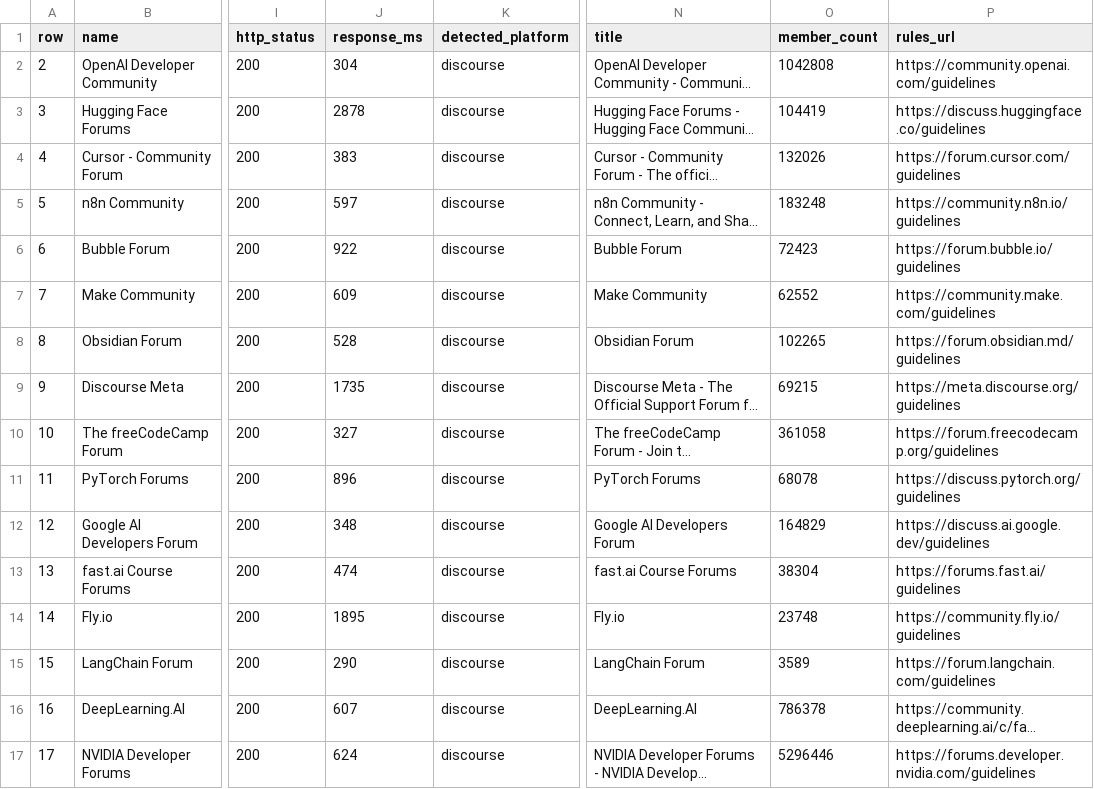
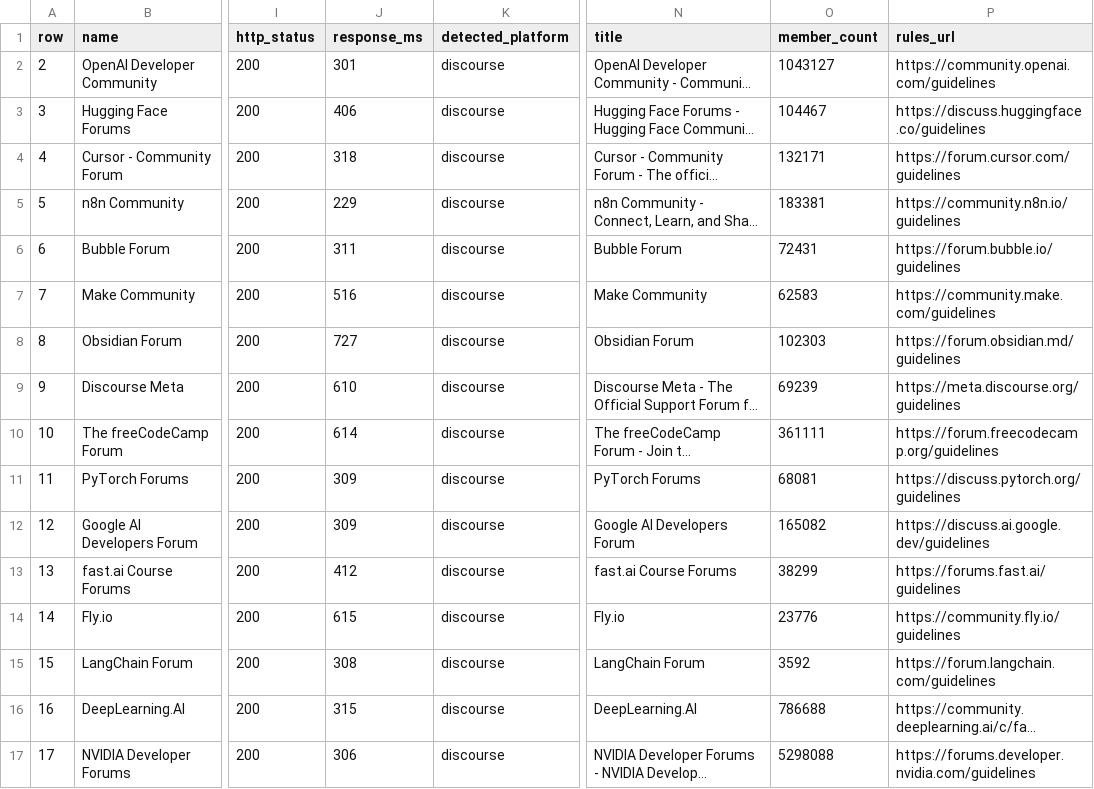
Before and after one commit to hxrsha05/Incubrix-longtail-distribution, a CSV file: catalogue/real/import_report.csv, drawn as a sheet; only a part is shown, gaps mark what is left out; long unchanged cells end in …; the diff covers the shown part only; the diff names each change by its address in the sheet, - before the commit and + after, or states it on an @@ line.

```diff
--- a/catalogue/real/import_report.csv
+++ b/catalogue/real/import_report.csv
-J2 (response_ms): 304
+J2 (response_ms): 301
-O2 (member_count): 1042808
+O2 (member_count): 1043127
-J3 (response_ms): 2878
+J3 (response_ms): 406
-O3 (member_count): 104419
+O3 (member_count): 104467
-J4 (response_ms): 383
+J4 (response_ms): 318
-O4 (member_count): 132026
+O4 (member_count): 132171
-J5 (response_ms): 597
+J5 (response_ms): 229
-O5 (member_count): 183248
+O5 (member_count): 183381
-J6 (response_ms): 922
+J6 (response_ms): 311
-O6 (member_count): 72423
+O6 (member_count): 72431
-J7 (response_ms): 609
+J7 (response_ms): 516
-O7 (member_count): 62552
+O7 (member_count): 62583
-J8 (response_ms): 528
+J8 (response_ms): 727
-O8 (member_count): 102265
+O8 (member_count): 102303
-J9 (response_ms): 1735
+J9 (response_ms): 610
-O9 (member_count): 69215
+O9 (member_count): 69239
-J10 (response_ms): 327
+J10 (response_ms): 614
-O10 (member_count): 361058
+O10 (member_count): 361111
-J11 (response_ms): 896
+J11 (response_ms): 309
-O11 (member_count): 68078
+O11 (member_count): 68081
-J12 (response_ms): 348
+J12 (response_ms): 309
-O12 (member_count): 164829
+O12 (member_count): 165082
-J13 (response_ms): 474
+J13 (response_ms): 412
-O13 (member_count): 38304
+O13 (member_count): 38299
-J14 (response_ms): 1895
+J14 (response_ms): 615
-O14 (member_count): 23748
+O14 (member_count): 23776
-J15 (response_ms): 290
+J15 (response_ms): 308
-O15 (member_count): 3589
+O15 (member_count): 3592
-J16 (response_ms): 607
+J16 (response_ms): 315
-O16 (member_count): 786378
+O16 (member_count): 786688
-J17 (response_ms): 624
+J17 (response_ms): 306
-O17 (member_count): 5296446
+O17 (member_count): 5298088
```
Also changed, not shown: 160 edited cells elsewhere in this file, catalogue/real/real_catalogue.csv, 12 other files.
